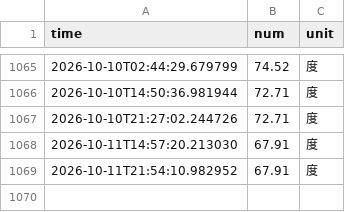
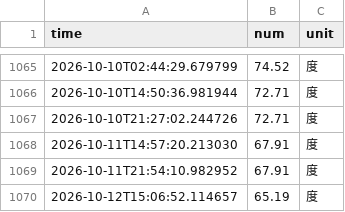
Before and after one commit to nireborn/nju_electric_monitor, a CSV file: data/electricity_data.csv, drawn as a sheet; only a part is shown, gaps mark what is left out; the diff names each change by its address in the sheet, - before the commit and + after, or states it on an @@ line.

```diff
--- a/data/electricity_data.csv
+++ b/data/electricity_data.csv
+row 1070: 2026-10-12T15:06:52.114657 | 65.19 | 度
```
Also changed, not shown: 4 other files.
